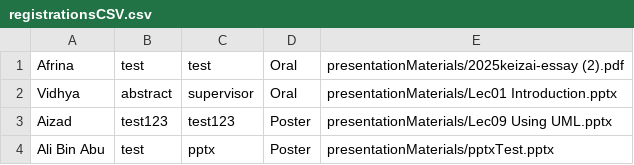
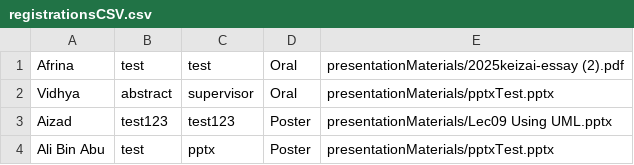
Before and after one commit to NurAizad/OOAD_LabExercise, a CSV file: csvFiles/registrationsCSV.csv, drawn as a sheet.

```diff
--- a/csvFiles/registrationsCSV.csv
+++ b/csvFiles/registrationsCSV.csv
@@ -1,3 +1,3 @@
 Afrina,test,test,Oral,presentationMaterials/2025keizai-essay (2).pdf
-Vidhya,abstract,supervisor,Oral,presentationMaterials/Lec01 Introduction.pptx
+Vidhya,abstract,supervisor,Oral,presentationMaterials/pptxTest.pptx
 Aizad,test123,test123,Poster,presentationMaterials/Lec09 Using UML.pptx
```
Also changed, not shown: 5 other files.
